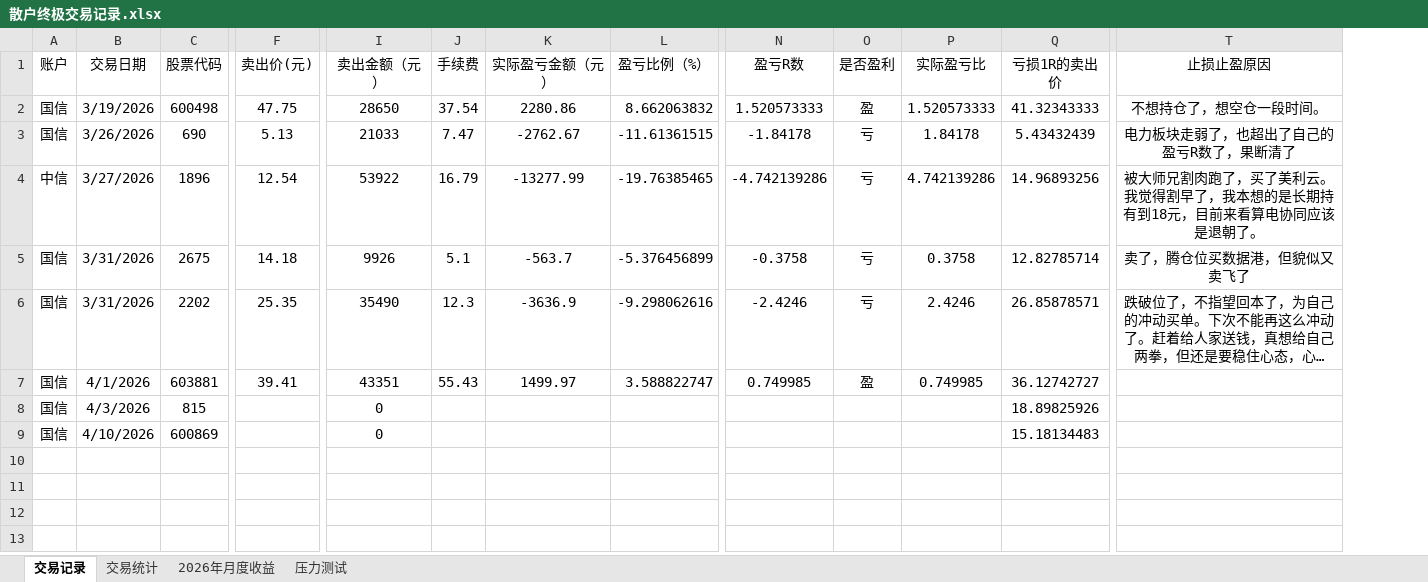
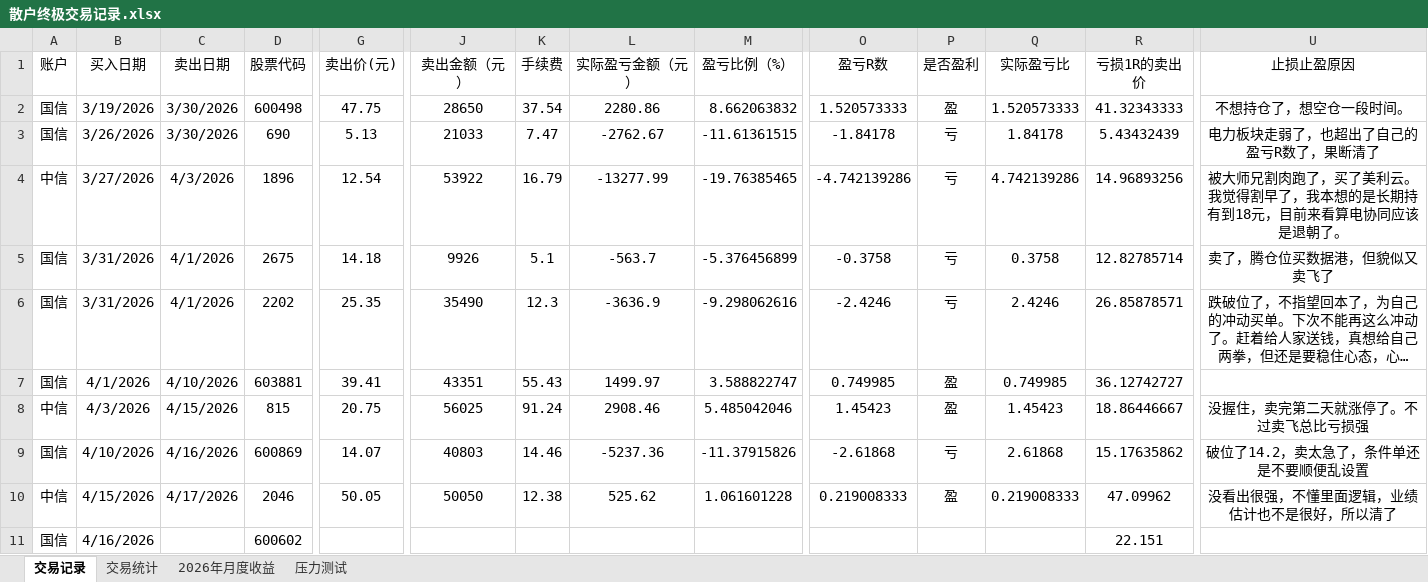
Before and after one commit to ChocolateLi/MyKnowledgeRepository, an Excel workbook: LearningNote/散户终极交易记录.xlsx, sheet 交易记录, drawn as a sheet; only a part is shown, gaps mark what is left out; long unchanged cells end in …; values as stored, in another font and other column widths than the file's, no borders; addresses are those after the commit; rows hold the shown columns only; the diff names each change by its address in the sheet, - before the commit and + after, or states it on an @@ line.

Commit message:
交易记录

```diff
--- a/LearningNote/散户终极交易记录.xlsx (sheet 交易记录)
+++ b/LearningNote/散户终极交易记录.xlsx (sheet 交易记录)
+column C (卖出日期), rows 2-9: 3/30/2026 | 3/30/2026 | 4/3/2026 | 4/1/2026 | 4/1/2026 | 4/10/2026 | 4/15/2026 | 4/16/2026
-B1: 交易日期
+B1: 买入日期
-A8 (账户): 国信
+A8 (账户): 中信
-G8 (卖出价(元)): (empty)
+G8 (卖出价(元)): 20.75
-J8 (卖出金额（元）): 0
+J8 (卖出金额（元）): 56025
-K8 (手续费): (empty)
+K8 (手续费): 91.24
-L8 (实际盈亏金额（元）): (empty)
+L8 (实际盈亏金额（元）): 2908.46
-M8 (盈亏比例（%）): (empty)
+M8 (盈亏比例（%）): 5.485042046
-O8 (盈亏R数): (empty)
+O8 (盈亏R数): 1.45423
-P8 (是否盈利): (empty)
+P8 (是否盈利): 盈
-Q8 (实际盈亏比): (empty)
+Q8 (实际盈亏比): 1.45423
-R8 (亏损1R的卖出价): 18.89825926
+R8 (亏损1R的卖出价): 18.86446667
-U8 (止损止盈原因): (empty)
+U8 (止损止盈原因): 没握住，卖完第二天就涨停了。不过卖飞总比亏损强
-G9 (卖出价(元)): (empty)
+G9 (卖出价(元)): 14.07
-J9 (卖出金额（元）): 0
+J9 (卖出金额（元）): 40803
-K9 (手续费): (empty)
+K9 (手续费): 14.46
-L9 (实际盈亏金额（元）): (empty)
+L9 (实际盈亏金额（元）): -5237.36
-M9 (盈亏比例（%）): (empty)
+M9 (盈亏比例（%）): -11.37915826
-O9 (盈亏R数): (empty)
+O9 (盈亏R数): -2.61868
-P9 (是否盈利): (empty)
+P9 (是否盈利): 亏
-Q9 (实际盈亏比): (empty)
+Q9 (实际盈亏比): 2.61868
-R9 (亏损1R的卖出价): 15.18134483
+R9 (亏损1R的卖出价): 15.17635862
-U9 (止损止盈原因): (empty)
+U9 (止损止盈原因): 破位了14.2，卖太急了，条件单还是不要顺便乱设置
+row 10: 中信 | 4/15/2026 | 4/17/2026 | 2046 | 50.05 | 50050 | 12.38 | 525.62 | 1.061601228 | 0.219008333 | 盈 | 0.219008333 | 47.09962 | 没看出很强，不懂里面逻辑，业绩估计也不是很好，所以清了
+row 11: 国信 | 4/16/2026 |  | 600602 |  |  |  |  |  |  |  |  | 22.151
```
Also changed, not shown: sheet 交易统计, formulas that keep their value, LearningNote/资产记录表.xlsx.
